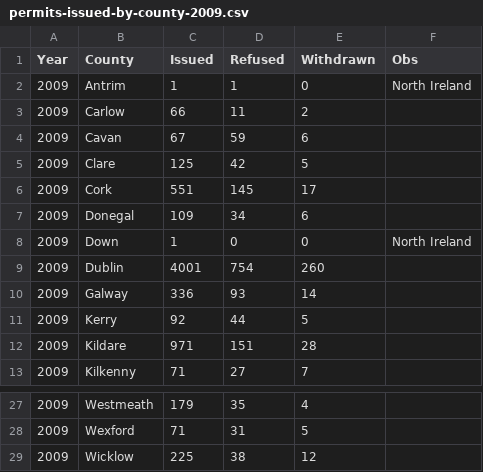
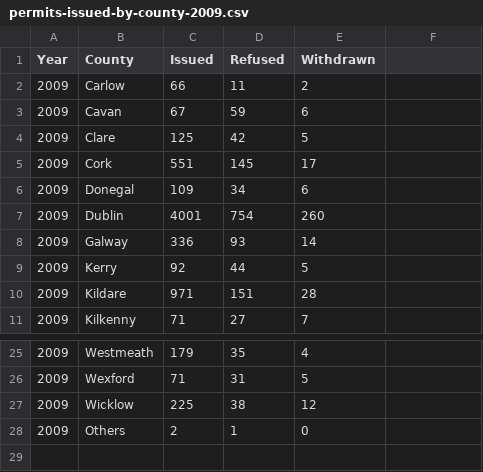
Before and after one commit to vinicius-silva-ep/ie-employment-permit, a CSV file: data/2009/permits-issued-by-county-2009.csv, drawn as a sheet; only a part is shown, gaps mark what is left out; removed rows and columns are numbered as before the commit, all else as after; the diff names each change by its address in the sheet, - before the commit and + after, or states it on an @@ line.

Commit message:
removing obs column and creating the "other" row grouping by issued, refused and withdrawn

```diff
--- a/data/2009/permits-issued-by-county-2009.csv
+++ b/data/2009/permits-issued-by-county-2009.csv
-F1: Obs
+F1: (empty)
-row 2: 2009 | Antrim | 1 | 1 | 0 | North Ireland
-row 8: 2009 | Down | 1 | 0 | 0 | North Ireland
+row 28: 2009 | Others | 2 | 1 | 0
```
Also changed, not shown: 3 other files.
